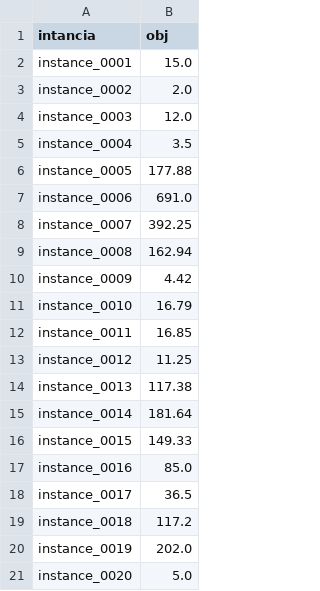
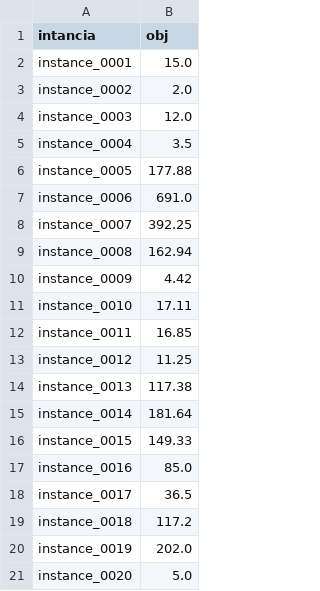
Before and after one commit to IgnaOromendia/challenge-sbpo-2025, a CSV file: results/ground_truth_set_a.csv, drawn as a sheet.

```diff
--- a/results/ground_truth_set_a.csv
+++ b/results/ground_truth_set_a.csv
@@ -10,3 +10,3 @@ instance_0008,162.94
 instance_0009,4.42
-instance_0010,16.79
+instance_0010,17.11
 instance_0011,16.85
```
Also changed, not shown: results/ground_truth_set_b.csv.
